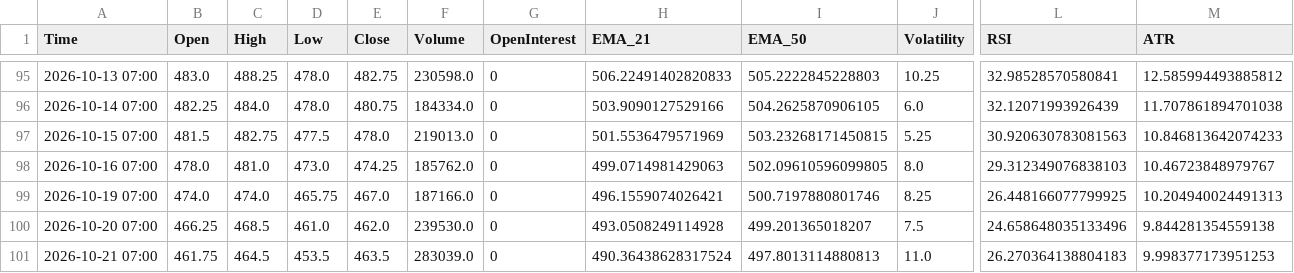
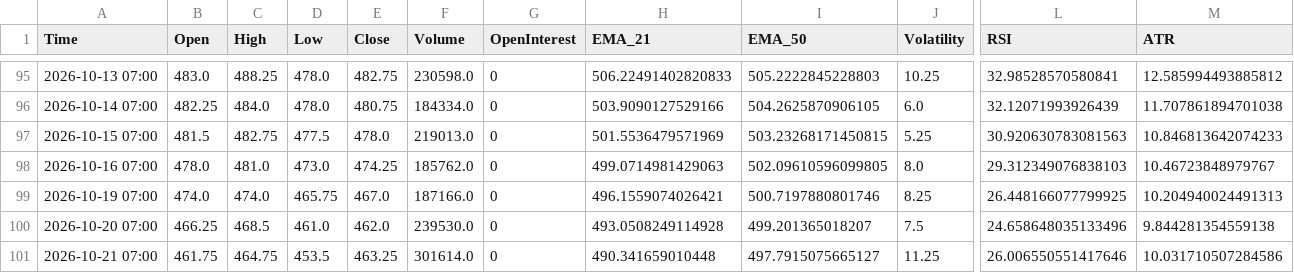
Before and after one commit to Thang-Cbot/dashboard, a CSV file: Data/output/ZC_active_D1.csv, drawn as a sheet; only a part is shown, gaps mark what is left out; the diff names each change by its address in the sheet, - before the commit and + after, or states it on an @@ line.

```diff
--- a/Data/output/ZC_active_D1.csv
+++ b/Data/output/ZC_active_D1.csv
-C101 (High): 464.5
+C101 (High): 464.75
-E101 (Close): 463.5
+E101 (Close): 463.25
-F101 (Volume): 283039.0
+F101 (Volume): 301614.0
-H101 (EMA_21): 490.36438628317524
+H101 (EMA_21): 490.341659010448
-I101 (EMA_50): 497.8013114880813
+I101 (EMA_50): 497.7915075665127
-J101 (Volatility): 11.0
+J101 (Volatility): 11.25
-L101 (RSI): 26.270364138804183
+L101 (RSI): 26.006550551417646
-M101 (ATR): 9.998377173951253
+M101 (ATR): 10.031710507284586
```
Also changed, not shown: Data/output/ZC_swing_D1.csv, Data/output/ZW_swing_D1.csv, 8 other files.
